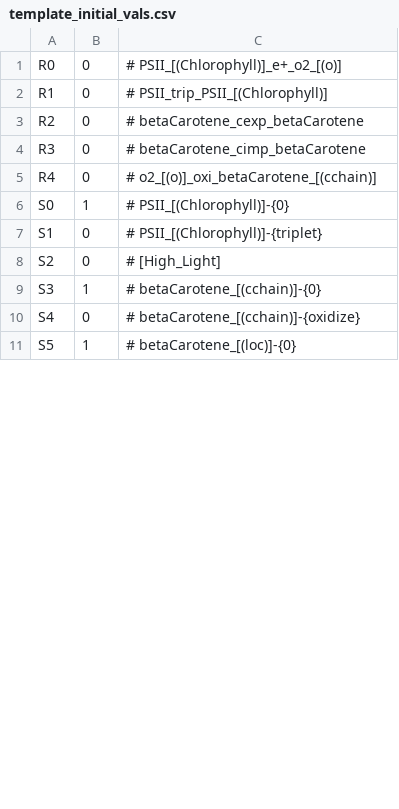
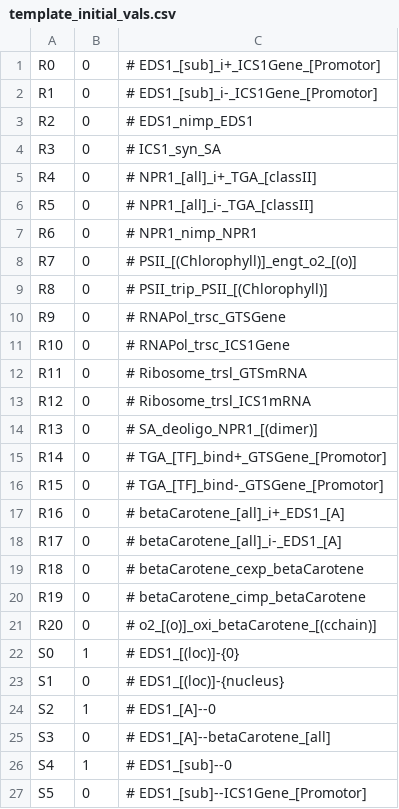
Before and after one commit to Nexia23/chloroplast, a CSV file: template_initial_vals.csv, drawn as a sheet; only a part is shown; the diff covers the shown part only.

```diff
--- a/template_initial_vals.csv
+++ b/template_initial_vals.csv
@@ -1,11 +1,27 @@
-R0, 0      , #  PSII_[(Chlorophyll)]_e+_o2_[(o)]
-R1, 0      , #  PSII_trip_PSII_[(Chlorophyll)]
-R2, 0      , #  betaCarotene_cexp_betaCarotene
-R3, 0      , #  betaCarotene_cimp_betaCarotene
-R4, 0      , #  o2_[(o)]_oxi_betaCarotene_[(cchain)]
-S0, 1      , #  PSII_[(Chlorophyll)]-{0}
-S1, 0      , #  PSII_[(Chlorophyll)]-{triplet}
-S2, 0      , #  [High_Light]
-S3, 1      , #  betaCarotene_[(cchain)]-{0}
-S4, 0      , #  betaCarotene_[(cchain)]-{oxidize}
-S5, 1      , #  betaCarotene_[(loc)]-{0}
+R0, 0      , #  EDS1_[sub]_i+_ICS1Gene_[Promotor]
+R1, 0      , #  EDS1_[sub]_i-_ICS1Gene_[Promotor]
+R2, 0      , #  EDS1_nimp_EDS1
+R3, 0      , #  ICS1_syn_SA
+R4, 0      , #  NPR1_[all]_i+_TGA_[classII]
+R5, 0      , #  NPR1_[all]_i-_TGA_[classII]
+R6, 0      , #  NPR1_nimp_NPR1
+R7, 0      , #  PSII_[(Chlorophyll)]_engt_o2_[(o)]
+R8, 0      , #  PSII_trip_PSII_[(Chlorophyll)]
+R9, 0      , #  RNAPol_trsc_GTSGene
+R10, 0      , #  RNAPol_trsc_ICS1Gene
+R11, 0      , #  Ribosome_trsl_GTSmRNA
+R12, 0      , #  Ribosome_trsl_ICS1mRNA
+R13, 0      , #  SA_deoligo_NPR1_[(dimer)]
+R14, 0      , #  TGA_[TF]_bind+_GTSGene_[Promotor]
+R15, 0      , #  TGA_[TF]_bind-_GTSGene_[Promotor]
+R16, 0      , #  betaCarotene_[all]_i+_EDS1_[A]
+R17, 0      , #  betaCarotene_[all]_i-_EDS1_[A]
+R18, 0      , #  betaCarotene_cexp_betaCarotene
+R19, 0      , #  betaCarotene_cimp_betaCarotene
+R20, 0      , #  o2_[(o)]_oxi_betaCarotene_[(cchain)]
+S0, 1      , #  EDS1_[(loc)]-{0}
+S1, 0      , #  EDS1_[(loc)]-{nucleus}
+S2, 1      , #  EDS1_[A]--0
+S3, 0      , #  EDS1_[A]--betaCarotene_[all]
+S4, 1      , #  EDS1_[sub]--0
+S5, 0      , #  EDS1_[sub]--ICS1Gene_[Promotor]
```
Also changed, not shown: 26 added rows and 4 edited cells elsewhere in this file, template_symbols.csv, 4 other files.
